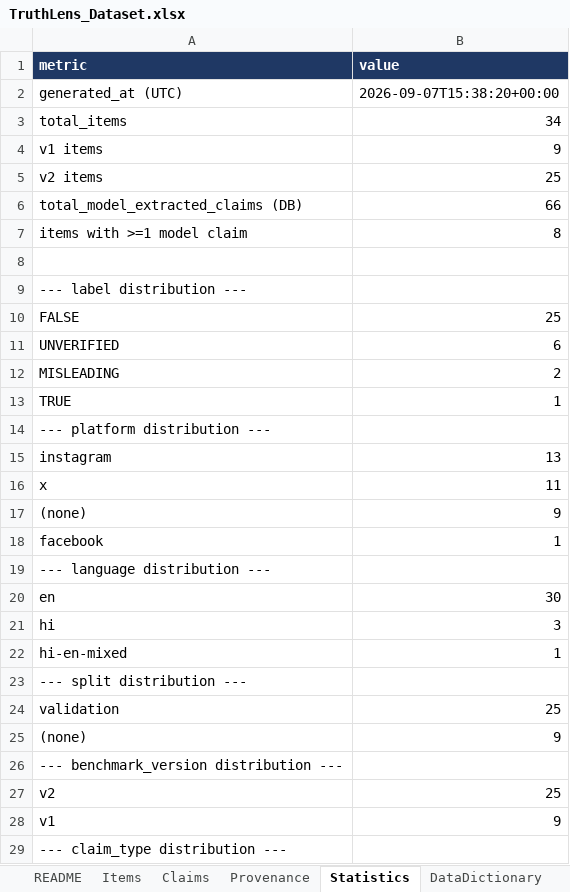
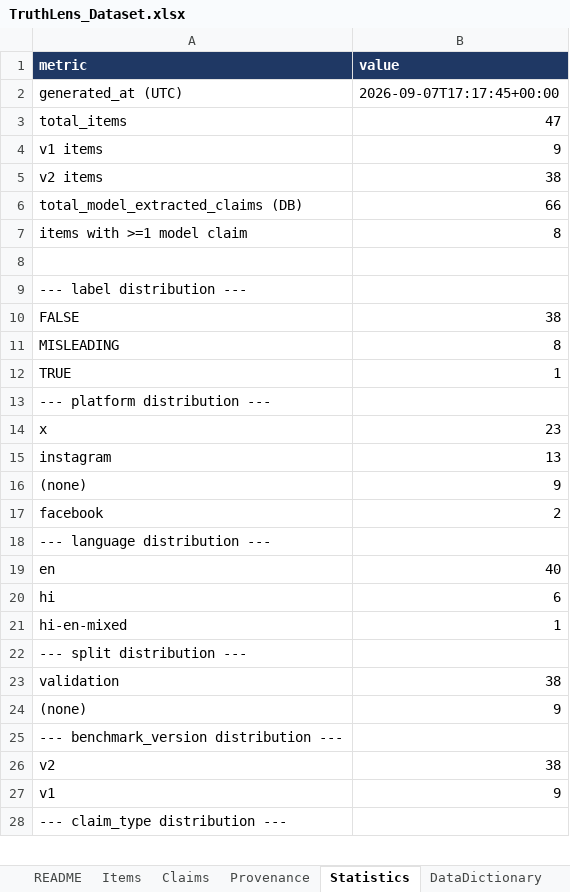
Before and after one commit to Geek-ASR/truthlens, an Excel workbook: research/dataset/TruthLens_Dataset.xlsx, sheet Statistics, drawn as a sheet; only a part is shown; values as stored, in another font and other column widths than the file's, no borders; removed rows and columns are numbered as before the commit, all else as after; the diff covers the shown part only; the diff names each change by its address in the sheet, - before the commit and + after, or states it on an @@ line.

```diff
--- a/research/dataset/TruthLens_Dataset.xlsx (sheet Statistics)
+++ b/research/dataset/TruthLens_Dataset.xlsx (sheet Statistics)
-B2 (value): 2026-09-07T15:38:20+00:00
+B2 (value): 2026-09-07T17:17:45+00:00
-B3 (value): 34
+B3 (value): 47
-B5 (value): 25
+B5 (value): 38
-B10 (value): 25
+B10 (value): 38
-row 11: UNVERIFIED | 6
-B11 (value): 2
+B11 (value): 8
+row 14: x | 23
-row 16: x | 11
-B17 (value): 1
+B17 (value): 2
-B19 (value): 30
+B19 (value): 40
-B20 (value): 3
+B20 (value): 6
-B23 (value): 25
+B23 (value): 38
-B26 (value): 25
+B26 (value): 38
```
Also changed, not shown: 3 added rows, 1 removed row and 17 edited cells elsewhere in this sheet, sheet Provenance, sheet Items, sheet Claims, sheet VersionHistory, sheet README.
